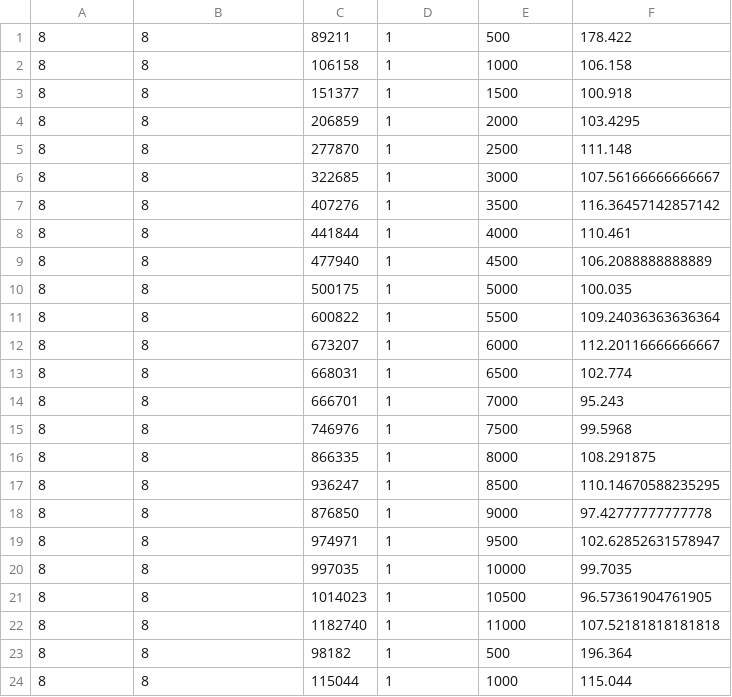
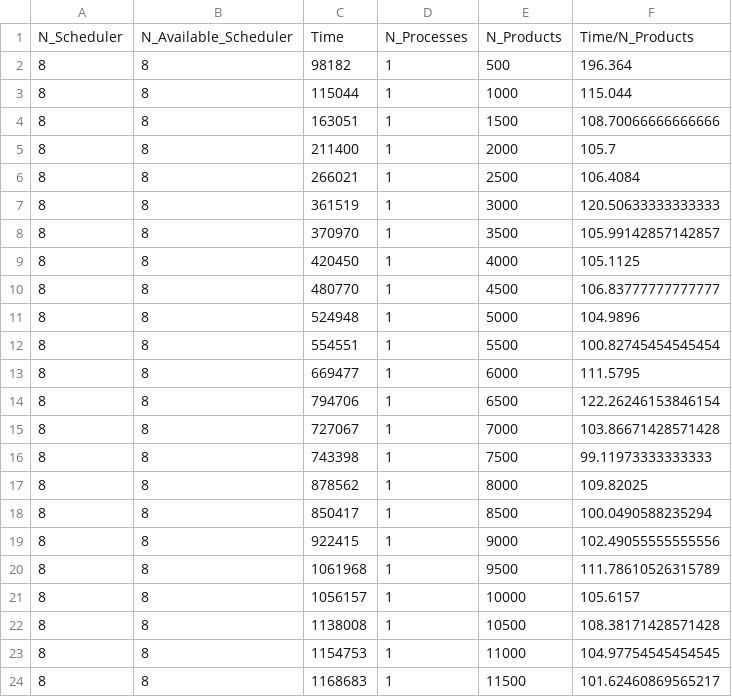
Before and after one commit to nicofiorini98/analisi_elixir, a CSV file: matlab/file_test/n_file_IO/fileIO1.csv, drawn as a sheet; only a part is shown; the shorter side is filled out with more unchanged rows; removed rows and columns are numbered as before the commit, all else as after; the diff names each change by its address in the sheet, - before the commit and + after, or states it on an @@ line.

```diff
--- a/matlab/file_test/n_file_IO/fileIO1.csv
+++ b/matlab/file_test/n_file_IO/fileIO1.csv
-row 1: 8 | 8 | 89211 | 1 | 500 | 178.422
-row 2: 8 | 8 | 106158 | 1 | 1000 | 106.158
-row 3: 8 | 8 | 151377 | 1 | 1500 | 100.918
-row 4: 8 | 8 | 206859 | 1 | 2000 | 103.4295
-row 5: 8 | 8 | 277870 | 1 | 2500 | 111.148
-row 6: 8 | 8 | 322685 | 1 | 3000 | 107.56166666666667
-row 7: 8 | 8 | 407276 | 1 | 3500 | 116.36457142857142
-row 8: 8 | 8 | 441844 | 1 | 4000 | 110.461
-row 9: 8 | 8 | 477940 | 1 | 4500 | 106.2088888888889
-row 10: 8 | 8 | 500175 | 1 | 5000 | 100.035
-row 11: 8 | 8 | 600822 | 1 | 5500 | 109.24036363636364
-row 12: 8 | 8 | 673207 | 1 | 6000 | 112.20116666666667
-row 13: 8 | 8 | 668031 | 1 | 6500 | 102.774
-row 14: 8 | 8 | 666701 | 1 | 7000 | 95.243
-row 15: 8 | 8 | 746976 | 1 | 7500 | 99.5968
-row 16: 8 | 8 | 866335 | 1 | 8000 | 108.291875
-row 17: 8 | 8 | 936247 | 1 | 8500 | 110.14670588235295
-row 18: 8 | 8 | 876850 | 1 | 9000 | 97.42777777777778
-row 19: 8 | 8 | 974971 | 1 | 9500 | 102.62852631578947
-row 20: 8 | 8 | 997035 | 1 | 10000 | 99.7035
-row 21: 8 | 8 | 1014023 | 1 | 10500 | 96.57361904761905
-row 22: 8 | 8 | 1182740 | 1 | 11000 | 107.52181818181818
+row 1: N_Scheduler | N_Available_Scheduler | Time | N_Processes | N_Products | Time/N_Products
```
Also changed, not shown: matlab/file_test/n_file_IO/fileIO10.csv, matlab/file_test/n_file_IO/fileIO2.csv, 9 other files.
